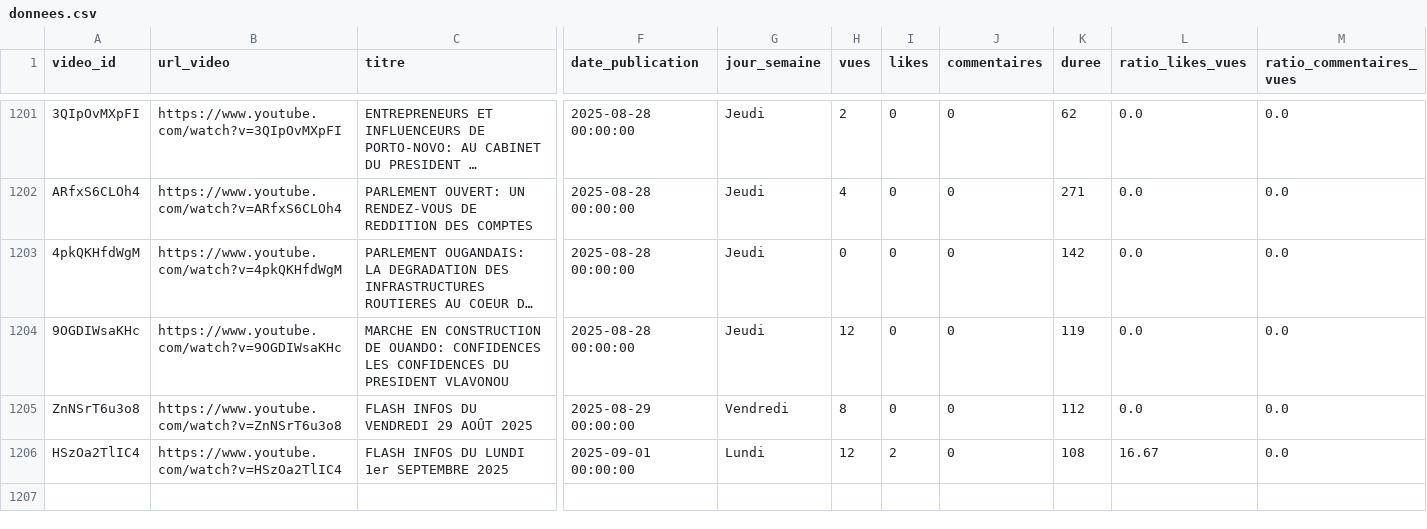
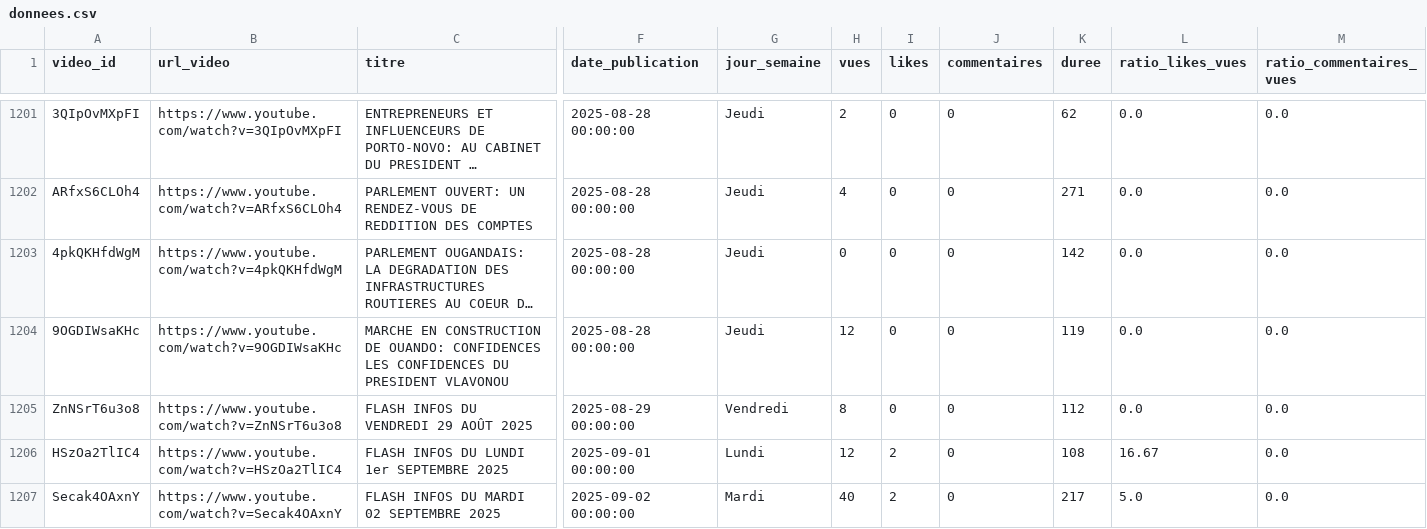
Before and after one commit to duv40/AN-Project, a CSV file: donnees.csv, drawn as a sheet; only a part is shown, gaps mark what is left out; long unchanged cells end in …; rows hold the shown columns only; the diff names each change by its address in the sheet, - before the commit and + after, or states it on an @@ line.

```diff
--- a/donnees.csv
+++ b/donnees.csv
+row 1207: Secak4OAxnY | https://www.youtube.com/watch?v=Secak4OAxnY | FLASH INFOS DU MARDI 02 SEPTEMBRE 2025 | 2025-09-02 00:00:00 | Mardi | 40 | 2 | 0 | 217 | 5.0 | 0.0
```
